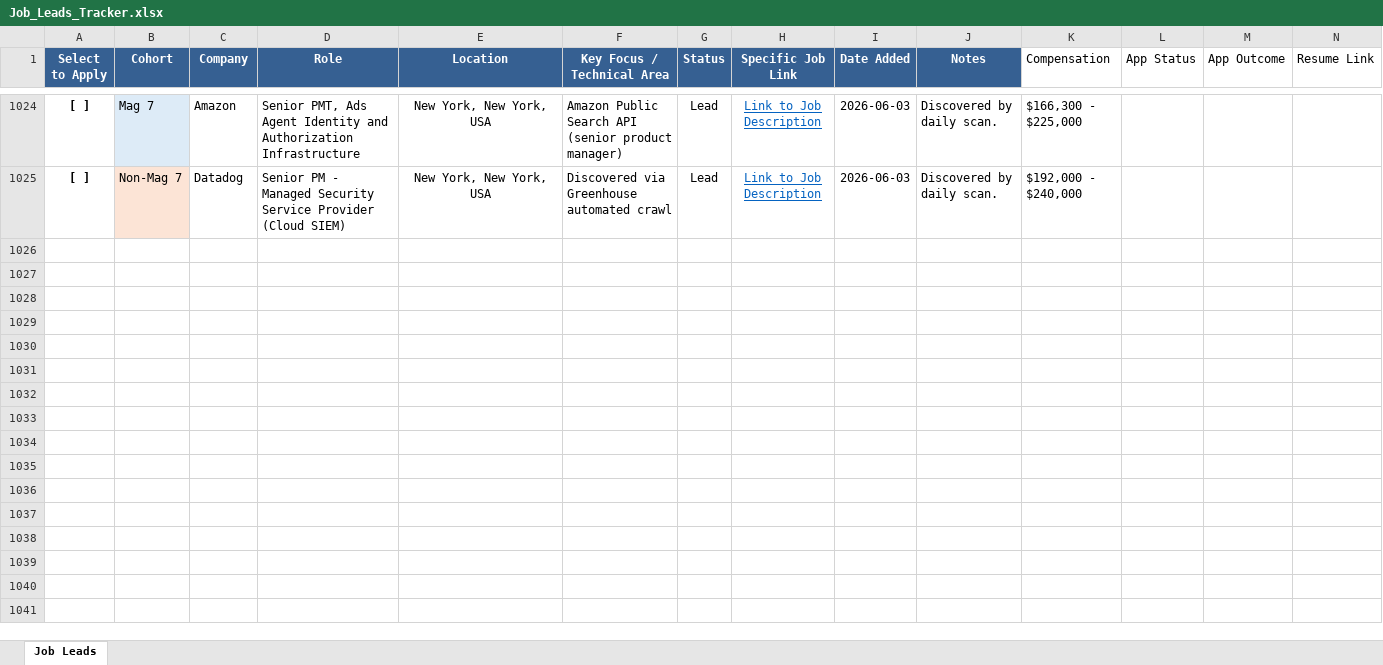
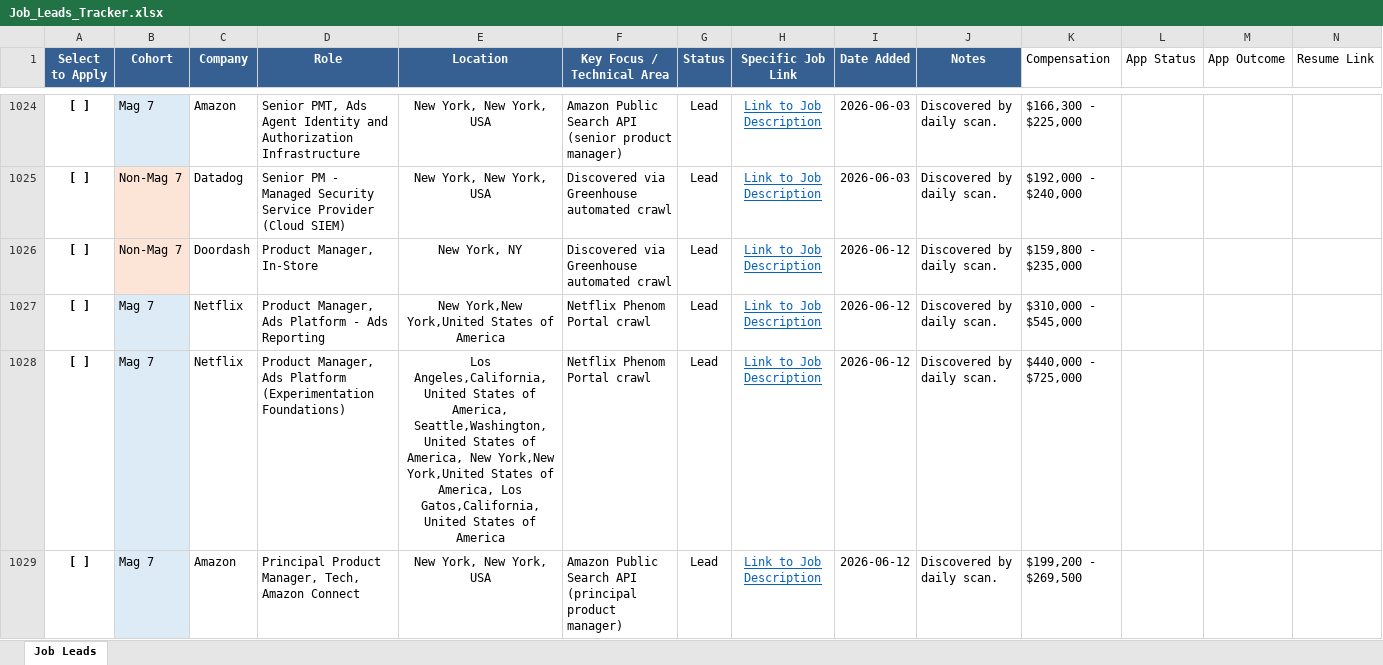
Before and after one commit to vamsiyvn-vibe/My-Job-Board, an Excel workbook: Job_Leads_Tracker.xlsx, sheet Job Leads, drawn as a sheet; only a part is shown, gaps mark what is left out; values as stored, in another font and other column widths than the file's, no borders; rows hold the shown columns only; the diff covers the shown part only; the diff names each change by its address in the sheet, - before the commit and + after, or states it on an @@ line.

```diff
--- a/Job_Leads_Tracker.xlsx (sheet Job Leads)
+++ b/Job_Leads_Tracker.xlsx (sheet Job Leads)
+row 1026: [ ] | Non-Mag 7 | Doordash | Product Manager, In-Store | New York, NY | Discovered via Greenhouse automated crawl | Lead | Link to Job Description | 2026-06-12 | Discovered by daily scan. | $159,800 - $235,000
+row 1027: [ ] | Mag 7 | Netflix | Product Manager, Ads Platform - Ads Reporting | New York,New York,United States of America | Netflix Phenom Portal crawl | Lead | Link to Job Description | 2026-06-12 | Discovered by daily scan. | $310,000 - $545,000
+row 1028: [ ] | Mag 7 | Netflix | Product Manager, Ads Platform (Experimentation Foundations) | Los Angeles,California,United States of America, Seattle,Washington,United States of America, New York,New York,United States of America, Los Gatos,California,United States of America | Netflix Phenom Portal crawl | Lead | Link to Job Description | 2026-06-12 | Discovered by daily scan. | $440,000 - $725,000
+row 1029: [ ] | Mag 7 | Amazon | Principal Product Manager, Tech, Amazon Connect | New York, New York, USA | Amazon Public Search API (principal product manager) | Lead | Link to Job Description | 2026-06-12 | Discovered by daily scan. | $199,200 - $269,500
```
Also changed, not shown: 9 added rows and 13 edited cells elsewhere in this sheet, 1 other file.
